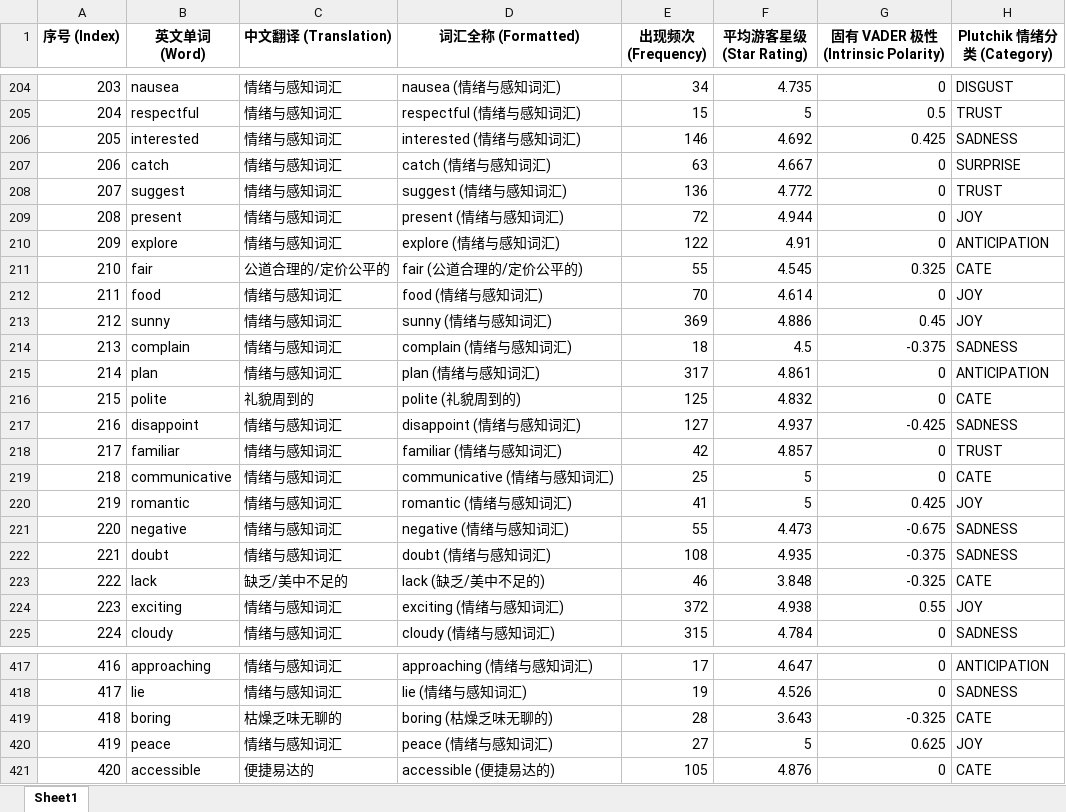
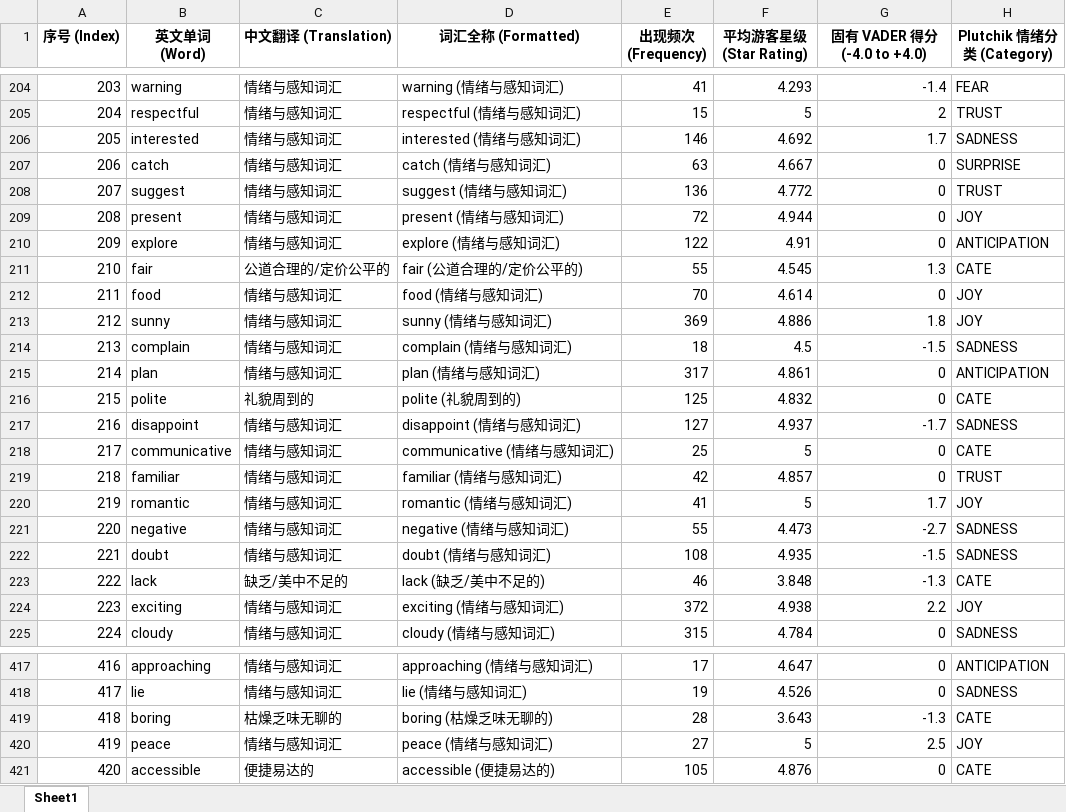
Before and after one commit to ypeng12/Low-Altitude, an Excel workbook: data/derived_outputs/nrc_pure_emotion_words_translated.xlsx, sheet Sheet1, drawn as a sheet; only a part is shown, gaps mark what is left out; values as stored, in another font and other column widths than the file's, no borders; the diff covers the shown part only; the diff names each change by its address in the sheet, - before the commit and + after, or states it on an @@ line.

Commit message:
fix(ai): update utf-8-sig csv export and clean vader 0-score columns

```diff
--- a/data/derived_outputs/nrc_pure_emotion_words_translated.xlsx (sheet Sheet1)
+++ b/data/derived_outputs/nrc_pure_emotion_words_translated.xlsx (sheet Sheet1)
-G1: 固有 VADER 极性 (Intrinsic Polarity)
+G1: 固有 VADER 得分 (-4.0 to +4.0)
-B204 (英文单词 (Word)): nausea
+B204 (英文单词 (Word)): warning
-D204 (词汇全称 (Formatted)): nausea (情绪与感知词汇)
+D204 (词汇全称 (Formatted)): warning (情绪与感知词汇)
-E204 (出现频次 (Frequency)): 34
+E204 (出现频次 (Frequency)): 41
-F204 (平均游客星级 (Star Rating)): 4.735
+F204 (平均游客星级 (Star Rating)): 4.293
-G204 (固有 VADER 得分 (-4.0 to +4.0)): 0
+G204 (固有 VADER 得分 (-4.0 to +4.0)): -1.4
-H204 (Plutchik 情绪分类 (Category)): DISGUST
+H204 (Plutchik 情绪分类 (Category)): FEAR
-G205 (固有 VADER 得分 (-4.0 to +4.0)): 0.5
+G205 (固有 VADER 得分 (-4.0 to +4.0)): 2
-G206 (固有 VADER 得分 (-4.0 to +4.0)): 0.425
+G206 (固有 VADER 得分 (-4.0 to +4.0)): 1.7
-G211 (固有 VADER 得分 (-4.0 to +4.0)): 0.325
+G211 (固有 VADER 得分 (-4.0 to +4.0)): 1.3
-G213 (固有 VADER 得分 (-4.0 to +4.0)): 0.45
+G213 (固有 VADER 得分 (-4.0 to +4.0)): 1.8
-G214 (固有 VADER 得分 (-4.0 to +4.0)): -0.375
+G214 (固有 VADER 得分 (-4.0 to +4.0)): -1.5
-G217 (固有 VADER 得分 (-4.0 to +4.0)): -0.425
+G217 (固有 VADER 得分 (-4.0 to +4.0)): -1.7
-B218 (英文单词 (Word)): familiar
+B218 (英文单词 (Word)): communicative
-D218 (词汇全称 (Formatted)): familiar (情绪与感知词汇)
+D218 (词汇全称 (Formatted)): communicative (情绪与感知词汇)
-E218 (出现频次 (Frequency)): 42
+E218 (出现频次 (Frequency)): 25
-F218 (平均游客星级 (Star Rating)): 4.857
+F218 (平均游客星级 (Star Rating)): 5
-H218 (Plutchik 情绪分类 (Category)): TRUST
+H218 (Plutchik 情绪分类 (Category)): CATE
-B219 (英文单词 (Word)): communicative
+B219 (英文单词 (Word)): familiar
-D219 (词汇全称 (Formatted)): communicative (情绪与感知词汇)
+D219 (词汇全称 (Formatted)): familiar (情绪与感知词汇)
-E219 (出现频次 (Frequency)): 25
+E219 (出现频次 (Frequency)): 42
-F219 (平均游客星级 (Star Rating)): 5
+F219 (平均游客星级 (Star Rating)): 4.857
-H219 (Plutchik 情绪分类 (Category)): CATE
+H219 (Plutchik 情绪分类 (Category)): TRUST
-G220 (固有 VADER 得分 (-4.0 to +4.0)): 0.425
+G220 (固有 VADER 得分 (-4.0 to +4.0)): 1.7
-G221 (固有 VADER 得分 (-4.0 to +4.0)): -0.675
+G221 (固有 VADER 得分 (-4.0 to +4.0)): -2.7
-G222 (固有 VADER 得分 (-4.0 to +4.0)): -0.375
+G222 (固有 VADER 得分 (-4.0 to +4.0)): -1.5
-G223 (固有 VADER 得分 (-4.0 to +4.0)): -0.325
+G223 (固有 VADER 得分 (-4.0 to +4.0)): -1.3
-G224 (固有 VADER 得分 (-4.0 to +4.0)): 0.55
+G224 (固有 VADER 得分 (-4.0 to +4.0)): 2.2
-G419 (固有 VADER 得分 (-4.0 to +4.0)): -0.325
+G419 (固有 VADER 得分 (-4.0 to +4.0)): -1.3
-G420 (固有 VADER 得分 (-4.0 to +4.0)): 0.625
+G420 (固有 VADER 得分 (-4.0 to +4.0)): 2.5
```
Also changed, not shown: 17 added rows, 17 removed rows and 1257 edited cells elsewhere in this sheet, data/derived_outputs/cate_words_curated_107_translated.xlsx, 4 other files.
